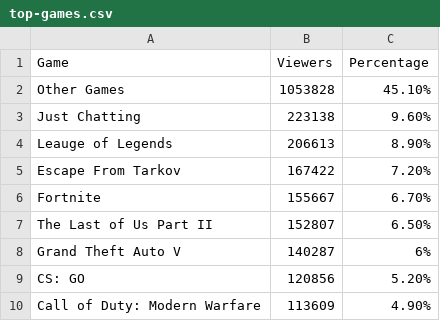
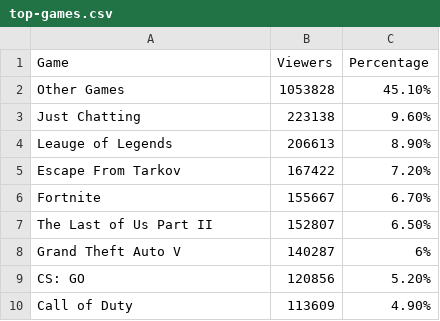
Before and after one commit to Dunderz/Twitchalytics, a CSV file: src/data/top-games.csv, drawn as a sheet.

Commit message:
finished games donut

```diff
--- a/src/data/top-games.csv
+++ b/src/data/top-games.csv
@@ -9,2 +9,2 @@ Grand Theft Auto V,140287,6%
 CS: GO,120856,5.20%
-Call of Duty: Modern Warfare,113609,4.90%
+Call of Duty,113609,4.90%
```
Also changed, not shown: 3 other files.
